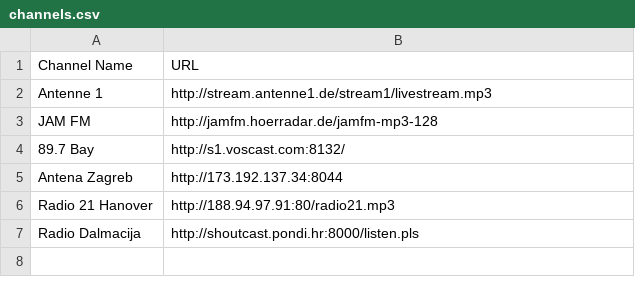
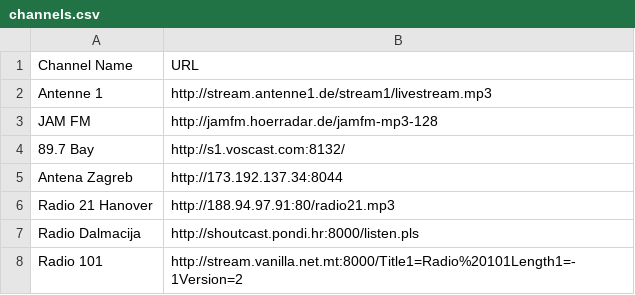
Before and after one commit to mdebono/PiRadio, a CSV file: channels.csv, drawn as a sheet.

Commit message:
Added Radio 101

```diff
--- a/channels.csv
+++ b/channels.csv
@@ -7 +7,2 @@ Radio 21 Hanover,http://188.94.97.91:80/radio21.mp3
 Radio Dalmacija,http://shoutcast.pondi.hr:8000/listen.pls
+Radio 101,http://stream.vanilla.net.mt:8000/Title1=Radio%20101Length1=-1Version=2
```
